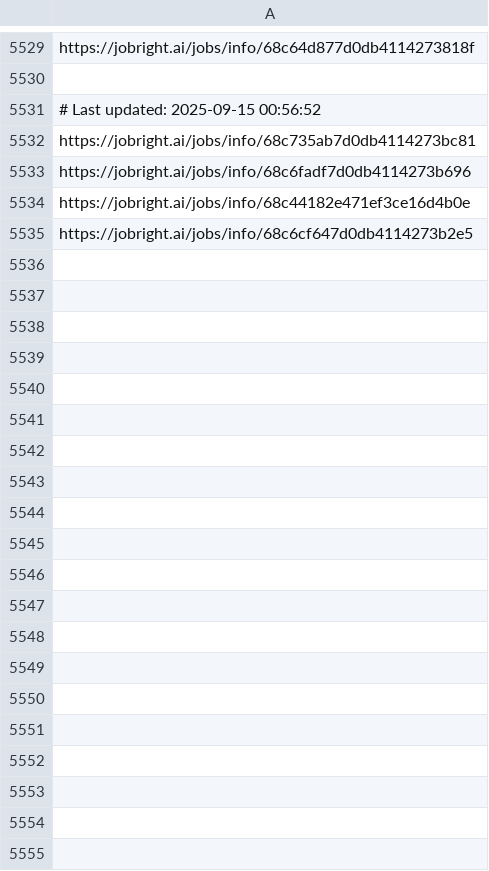
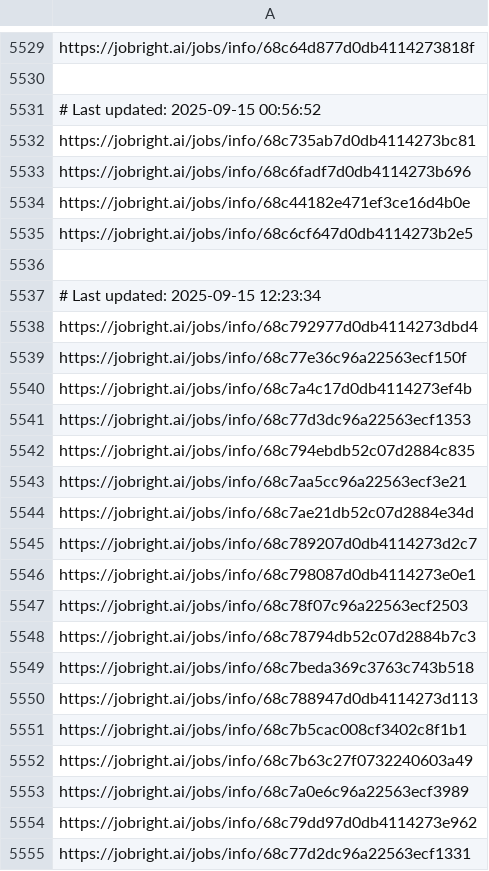
Before and after one commit to Pradeepsingh61/job_DE1, a CSV file: Machine_Learning_and_AI_links.csv, drawn as a sheet; only a part is shown, gaps mark what is left out; the diff covers the shown part only.

```diff
--- a/Machine_Learning_and_AI_links.csv
+++ b/Machine_Learning_and_AI_links.csv
@@ -5535 +5535,21 @@ https://jobright.ai/jobs/info/68c44182e471ef3ce16d4b0e
 https://jobright.ai/jobs/info/68c6cf647d0db4114273b2e5
+
+# Last updated: 2025-09-15 12:23:34
+https://jobright.ai/jobs/info/68c792977d0db4114273dbd4
+https://jobright.ai/jobs/info/68c77e36c96a22563ecf150f
+https://jobright.ai/jobs/info/68c7a4c17d0db4114273ef4b
+https://jobright.ai/jobs/info/68c77d3dc96a22563ecf1353
+https://jobright.ai/jobs/info/68c794ebdb52c07d2884c835
+https://jobright.ai/jobs/info/68c7aa5cc96a22563ecf3e21
+https://jobright.ai/jobs/info/68c7ae21db52c07d2884e34d
+https://jobright.ai/jobs/info/68c789207d0db4114273d2c7
+https://jobright.ai/jobs/info/68c798087d0db4114273e0e1
+https://jobright.ai/jobs/info/68c78f07c96a22563ecf2503
+https://jobright.ai/jobs/info/68c78794db52c07d2884b7c3
+https://jobright.ai/jobs/info/68c7beda369c3763c743b518
+https://jobright.ai/jobs/info/68c788947d0db4114273d113
+https://jobright.ai/jobs/info/68c7b5cac008cf3402c8f1b1
+https://jobright.ai/jobs/info/68c7b63c27f0732240603a49
+https://jobright.ai/jobs/info/68c7a0e6c96a22563ecf3989
+https://jobright.ai/jobs/info/68c79dd97d0db4114273e962
+https://jobright.ai/jobs/info/68c77d2dc96a22563ecf1331
```
Also changed, not shown: 46 added rows elsewhere in this file, Accounting_and_Finance.csv, Data_Analyst.csv, 29 other files.
